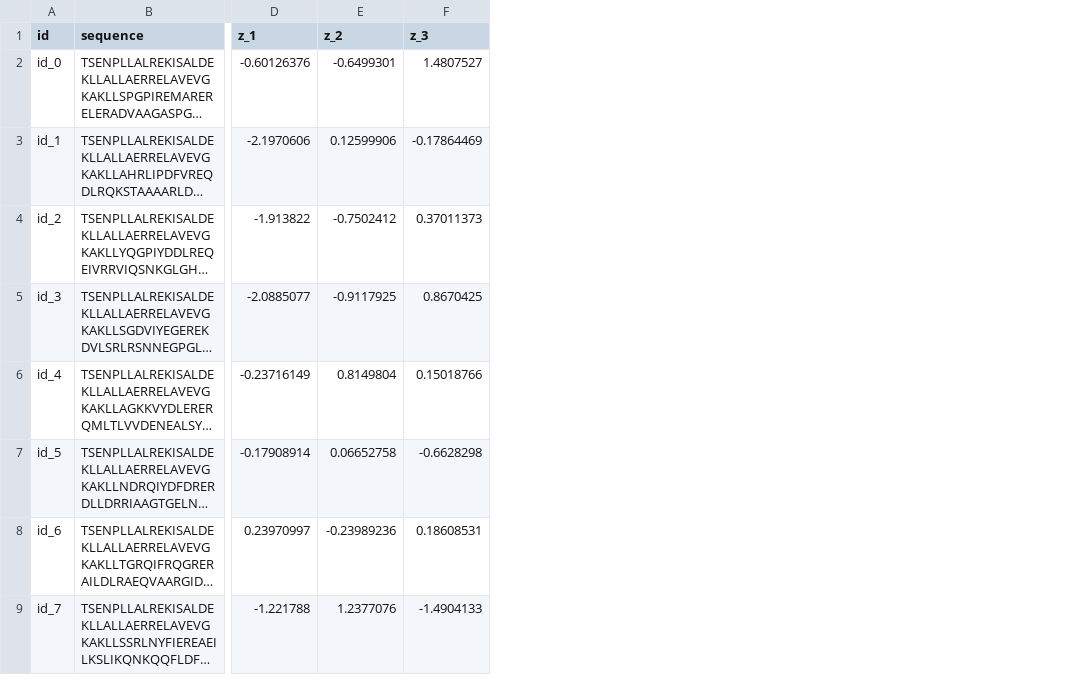
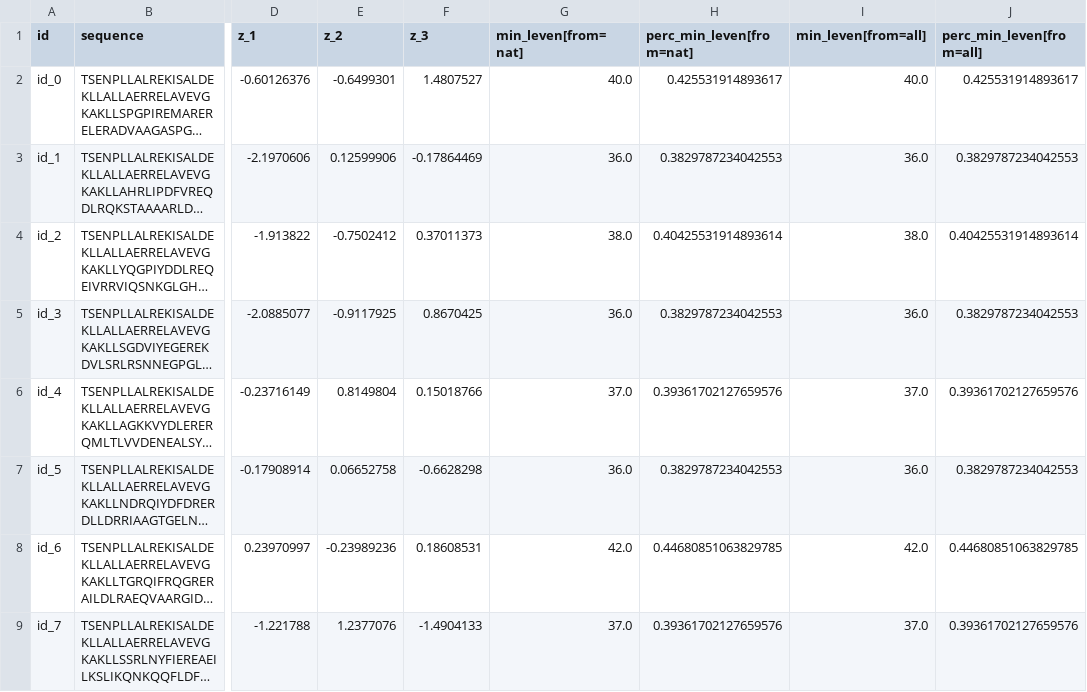
Before and after one commit to PraljakReps/ProtWaveVAE, a CSV file: Pfam_analysis/outputs/prediction/Cterminus_design/CM/Cterminus_CM_sample_sequences_SS.csv, drawn as a sheet; only a part is shown, gaps mark what is left out; long unchanged cells end in …; the diff names each change by its address in the sheet, - before the commit and + after, or states it on an @@ line.

Commit message:
Upload levenshtein distance/novelty measurements for C-terminus CM task

```diff
--- a/Pfam_analysis/outputs/prediction/Cterminus_design/CM/Cterminus_CM_sample_sequences_SS.csv
+++ b/Pfam_analysis/outputs/prediction/Cterminus_design/CM/Cterminus_CM_sample_sequences_SS.csv
+column G (min_leven[from=nat]), rows 2-9: 40.0 | 36.0 | 38.0 | 36.0 | 37.0 | 36.0 | 42.0 | 37.0
+column H (perc_min_leven[from=nat]), rows 2-9: 0.425531914893617 | 0.3829787234042553 | 0.40425531914893614 | 0.3829787234042553 | 0.39361702127659576 | 0.3829787234042553 | 0.44680851063829785 | 0.39361702127659576
+column I (min_leven[from=all]), rows 2-9: 40.0 | 36.0 | 38.0 | 36.0 | 37.0 | 36.0 | 42.0 | 37.0
+column J (perc_min_leven[from=all]), rows 2-9: 0.425531914893617 | 0.3829787234042553 | 0.40425531914893614 | 0.3829787234042553 | 0.39361702127659576 | 0.3829787234042553 | 0.44680851063829785 | 0.39361702127659576
```
Also changed, not shown: Pfam_analysis/outputs/prediction/Cterminus_design/CM/DeNovo_CM_sample_sequences_SS.csv, 2 other files.
